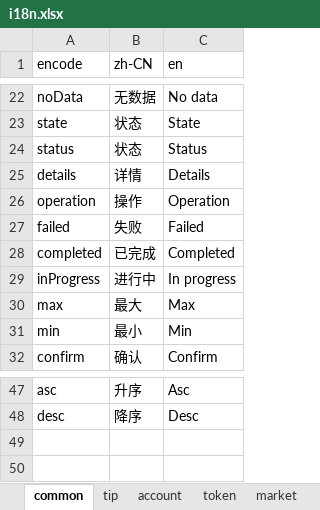
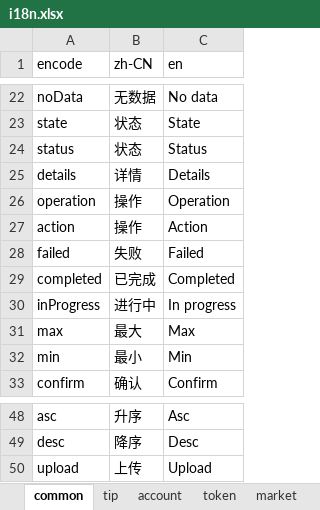
Before and after one commit to 16-work/web3-react-ts-vite, an Excel workbook: src/constants/i18n/script/i18n.xlsx, sheet common, drawn as a sheet; only a part is shown, gaps mark what is left out; values as stored, in another font and other column widths than the file's, no borders; the diff names each change by its address in the sheet, - before the commit and + after, or states it on an @@ line.

```diff
--- a/src/constants/i18n/script/i18n.xlsx (sheet common)
+++ b/src/constants/i18n/script/i18n.xlsx (sheet common)
+row 27: action | 操作 | Action
+row 50: upload | 上传 | Upload
```
Also changed, not shown: sheet token, sheet market, 2 other files.
